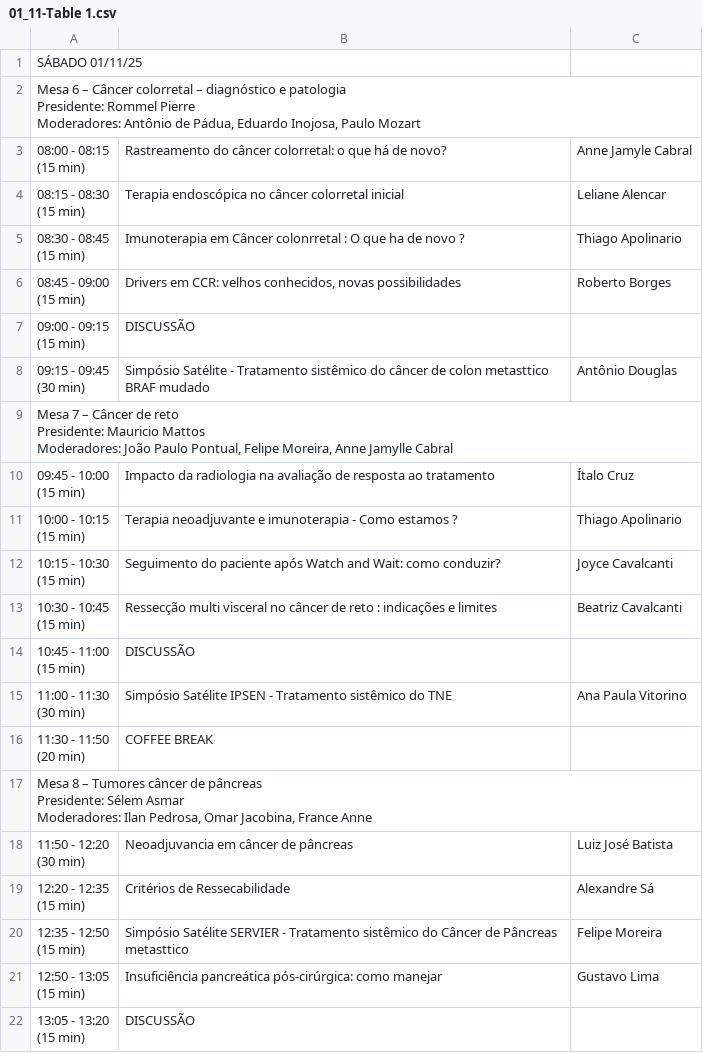
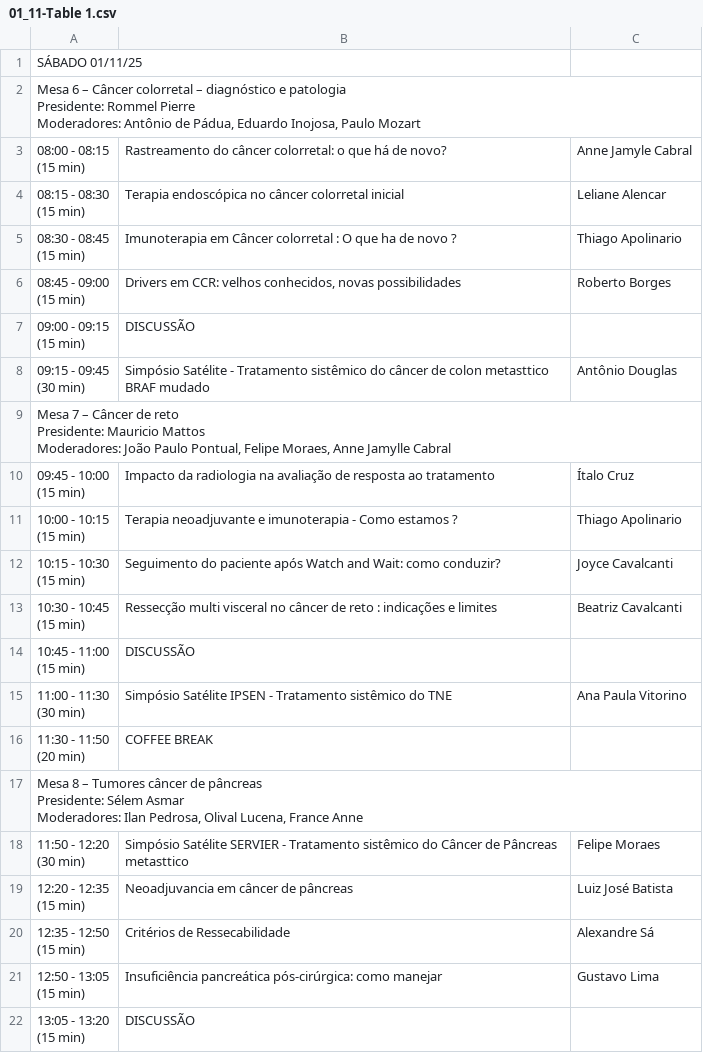
Before and after one commit to jgfn1/luka, a CSV file: tgi/schedule/01_11-Table 1.csv, drawn as a sheet.

```diff
--- a/tgi/schedule/01_11-Table 1.csv
+++ b/tgi/schedule/01_11-Table 1.csv
@@ -8,4 +8,4 @@ Moderadores: Antônio de Pádua, Eduardo Inojosa, Paulo Mozart ";;;;
 (15 min) ";Terapia endoscópica no câncer colorretal inicial;Leliane Alencar ;;
-"08:30 - 08:45
-(15 min) "; Imunoterapia em Câncer  colonrretal : O  que ha de novo ?;Thiago Apolinario;;
+"08:30 - 08:45
+(15 min) "; Imunoterapia em Câncer  colorretal : O  que ha de novo ?;Thiago Apolinario;;
 "08:45 - 09:00
@@ -16,5 +16,5 @@ Moderadores: Antônio de Pádua, Eduardo Inojosa, Paulo Mozart ";;;;
 (30 min)";Simpósio Satélite - Tratamento sistêmico do câncer de colon metasttico BRAF mudado;Antônio Douglas ;;
-"Mesa 7 – Câncer de reto
-Presidente:  Mauricio Mattos
-Moderadores:   João Paulo Pontual, Felipe Moreira,  Anne Jamylle Cabral ";;;;
+"Mesa 7 – Câncer de reto
+Presidente:  Mauricio Mattos
+Moderadores:   João Paulo Pontual, Felipe Moraes,  Anne Jamylle Cabral ";;;;
 "09:45 - 10:00
@@ -33,11 +33,11 @@ Moderadores:   João Paulo Pontual, Felipe Moreira,  Anne Jamylle Cabral ";;;;
 (20 min) ";COFFEE BREAK ;;;
-"Mesa 8 – Tumores câncer de pâncreas
-Presidente: Sélem Asmar
-Moderadores:  Ilan Pedrosa, Omar Jacobina, France Anne  ";;;;
-"11:50 - 12:20
-(30 min) ";Neoadjuvancia em câncer de pâncreas ;Luiz José Batista;;
-"12:20 - 12:35
-(15 min) ";Critérios de Ressecabilidade ;Alexandre Sá;;
-"12:35 - 12:50
-(15 min) ";Simpósio Satélite SERVIER  - Tratamento sistêmico do Câncer de Pâncreas metasttico;Felipe Moreira ;;
+"Mesa 8 – Tumores câncer de pâncreas
+Presidente: Sélem Asmar
+Moderadores:  Ilan Pedrosa, Olival Lucena,  France Anne  ";;;;
+"11:50 - 12:20
+(30 min) ";Simpósio Satélite SERVIER  - Tratamento sistêmico do Câncer de Pâncreas metasttico;Felipe Moraes ;;
+"12:20 - 12:35
+(15 min) ";Neoadjuvancia em câncer de pâncreas ;Luiz José Batista;;
+"12:35 - 12:50
+(15 min) ";Critérios de Ressecabilidade ;Alexandre Sá;;
 "12:50 - 13:05
```
Also changed, not shown: tgi/schedule/31_10-Table 1.csv, 19 other files.
